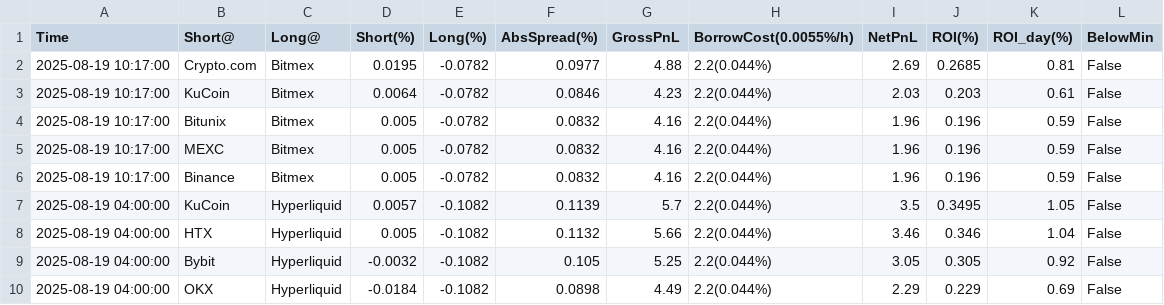
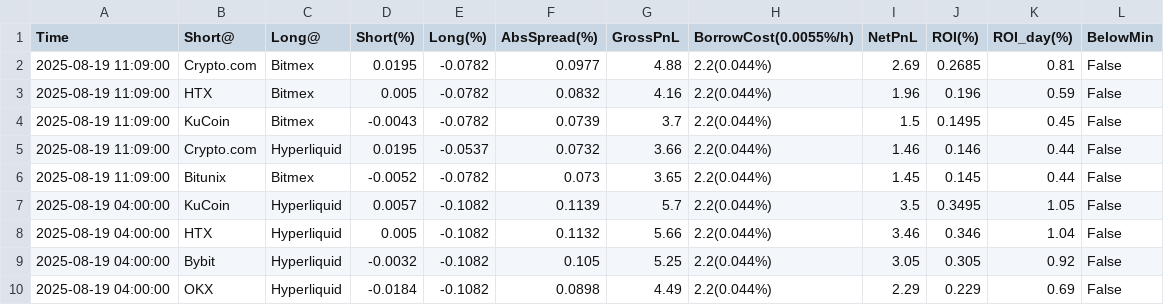
Before and after one commit to aerist123/funding-data, a CSV file: public/data/arb_candidates_SOPH.csv, drawn as a sheet; only a part is shown.

```diff
--- a/public/data/arb_candidates_SOPH.csv
+++ b/public/data/arb_candidates_SOPH.csv
@@ -1,7 +1,7 @@
 Time,Short@,Long@,Short(%),Long(%),AbsSpread(%),GrossPnL,BorrowCost(0.0055%/h),NetPnL,ROI(%),ROI_day(%),BelowMin
-2025-08-19 10:17:00,Crypto.com,Bitmex,0.0195,-0.0782,0.0977,4.88,2.2(0.044%),2.69,0.2685,0.81,False
-2025-08-19 10:17:00,KuCoin,Bitmex,0.0064,-0.0782,0.0846,4.23,2.2(0.044%),2.03,0.203,0.61,False
-2025-08-19 10:17:00,Bitunix,Bitmex,0.005,-0.0782,0.0832,4.16,2.2(0.044%),1.96,0.196,0.59,False
-2025-08-19 10:17:00,MEXC,Bitmex,0.005,-0.0782,0.0832,4.16,2.2(0.044%),1.96,0.196,0.59,False
-2025-08-19 10:17:00,Binance,Bitmex,0.005,-0.0782,0.0832,4.16,2.2(0.044%),1.96,0.196,0.59,False
+2025-08-19 11:09:00,Crypto.com,Bitmex,0.0195,-0.0782,0.0977,4.88,2.2(0.044%),2.69,0.2685,0.81,False
+2025-08-19 11:09:00,HTX,Bitmex,0.005,-0.0782,0.0832,4.16,2.2(0.044%),1.96,0.196,0.59,False
+2025-08-19 11:09:00,KuCoin,Bitmex,-0.0043,-0.0782,0.0739,3.7,2.2(0.044%),1.5,0.1495,0.45,False
+2025-08-19 11:09:00,Crypto.com,Hyperliquid,0.0195,-0.0537,0.0732,3.66,2.2(0.044%),1.46,0.146,0.44,False
+2025-08-19 11:09:00,Bitunix,Bitmex,-0.0052,-0.0782,0.073,3.65,2.2(0.044%),1.45,0.145,0.44,False
 2025-08-19 04:00:00,KuCoin,Hyperliquid,0.0057,-0.1082,0.1139,5.7,2.2(0.044%),3.5,0.3495,1.05,False
```
Also changed, not shown: public/data/arb_candidates_SOL.csv, public/data/arb_candidates_SPK.csv, 8 other files.
